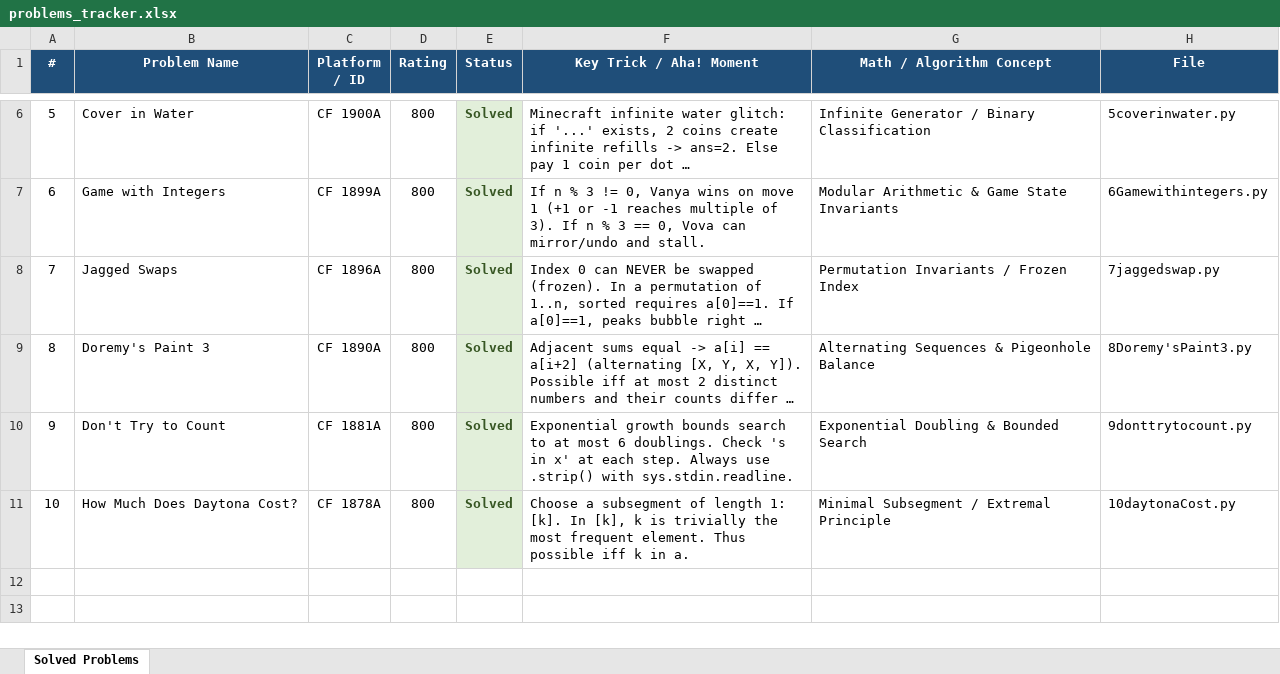
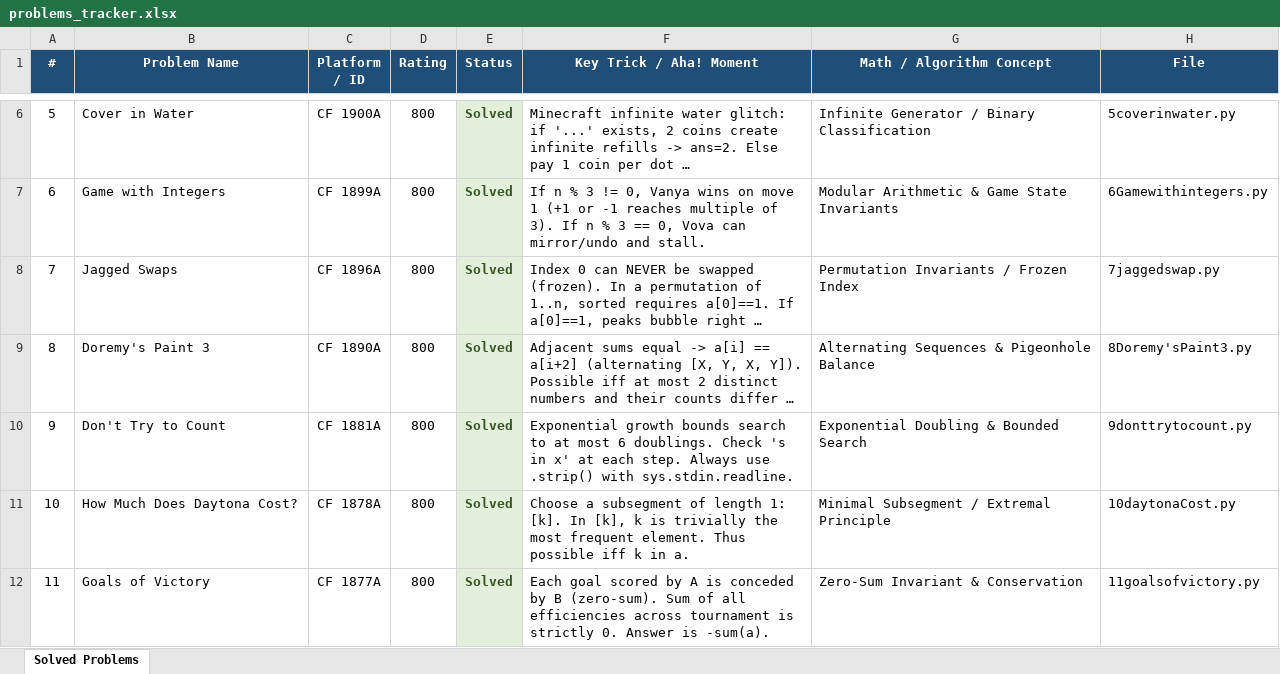
Before and after one commit to Kriwad/codeforces-, an Excel workbook: problems_tracker.xlsx, sheet Solved Problems, drawn as a sheet; only a part is shown, gaps mark what is left out; long unchanged cells end in …; values as stored, in another font and other column widths than the file's, no borders; the diff names each change by its address in the sheet, - before the commit and + after, or states it on an @@ line.

Commit message:
feat(cf): solve CF 1877A Goals of Victory and update docs

```diff
--- a/problems_tracker.xlsx (sheet Solved Problems)
+++ b/problems_tracker.xlsx (sheet Solved Problems)
+row 12: 11 | Goals of Victory | CF 1877A | 800 | Solved | Each goal scored by A is conceded by B (zero-sum). Sum of all efficiencies across tournament is strictly 0. Answer is -sum(a). | Zero-Sum Invariant & Conservation | 11goalsofvictory.py
```
Also changed, not shown: 3 other files.
